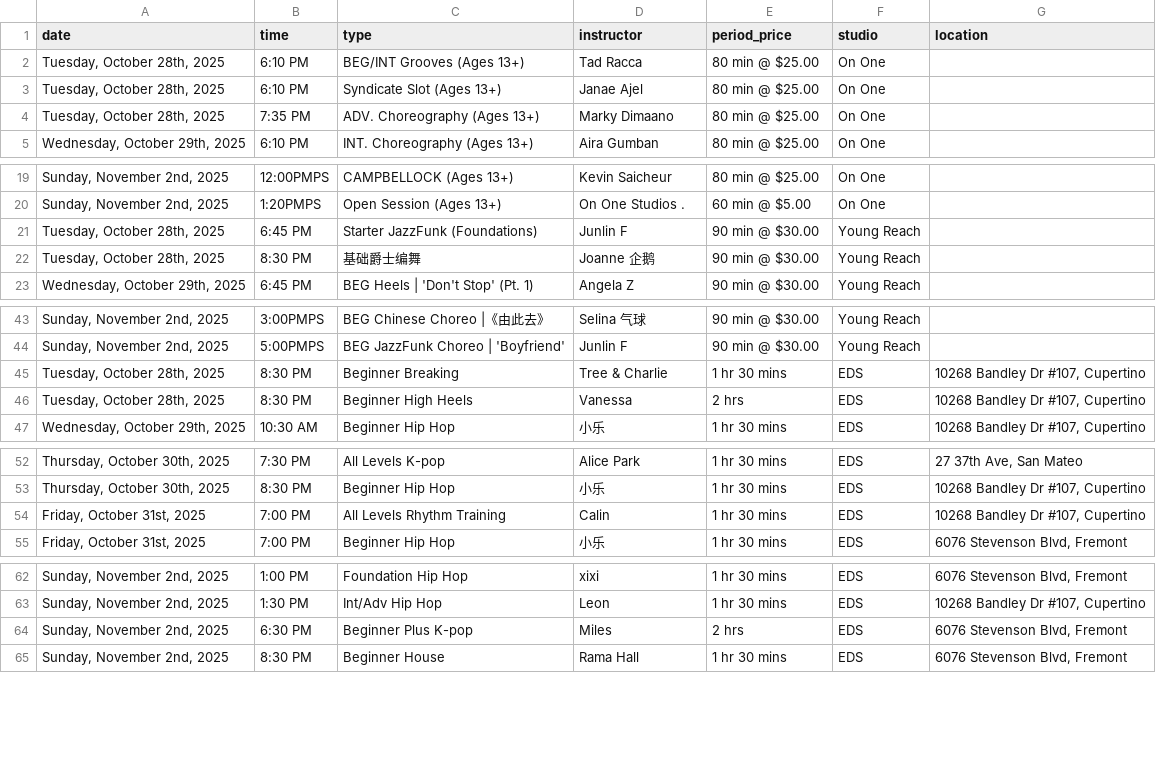
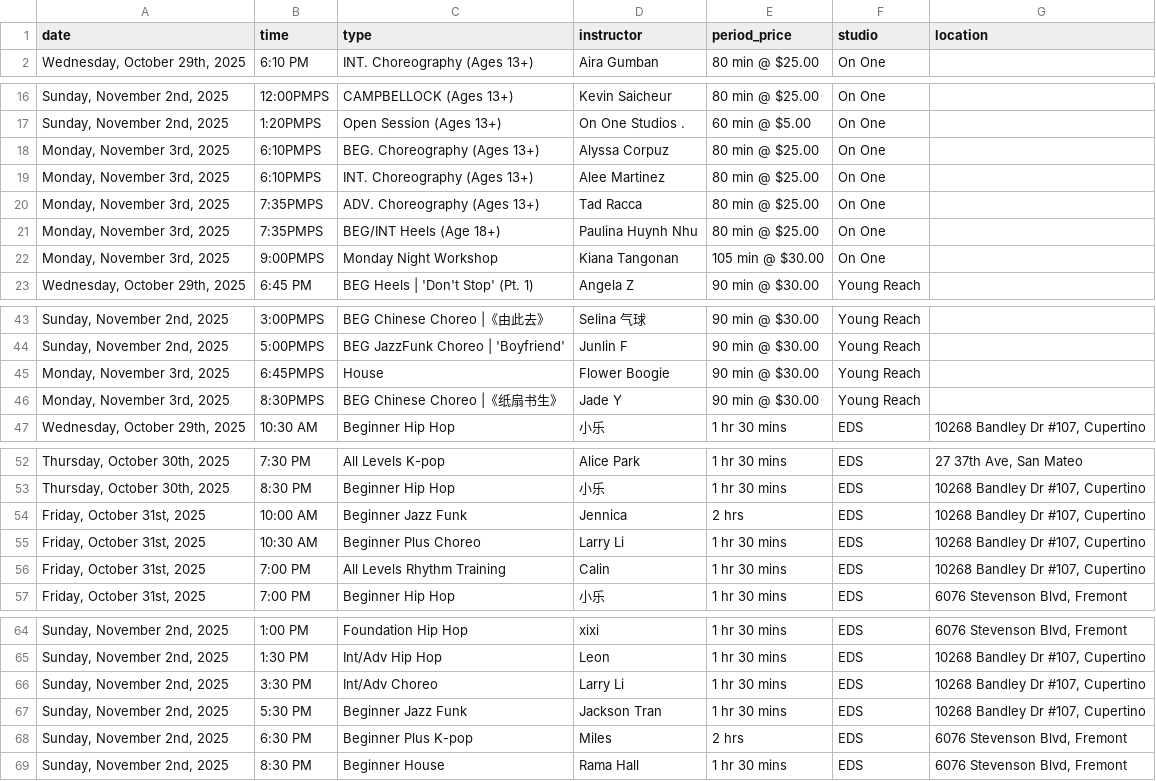
Before and after one commit to Nucleus2014/Dancing-Classes-in-Bay-Area, a CSV file: data/classes.csv, drawn as a sheet; only a part is shown, gaps mark what is left out; the diff covers the shown part only.

Commit message:
data: update classes.csv

```diff
--- a/data/classes.csv
+++ b/data/classes.csv
@@ -1,5 +1,2 @@
 date,time,type,instructor,period_price,studio,location
-"Tuesday, October 28th, 2025",6:10 PM,BEG/INT Grooves (Ages 13+),Tad Racca,80 min @ $25.00,On One,
-"Tuesday, October 28th, 2025",6:10 PM,Syndicate Slot (Ages 13+),Janae Ajel,80 min @ $25.00,On One,
-"Tuesday, October 28th, 2025",7:35 PM,ADV. Choreography (Ages 13+),Marky Dimaano,80 min @ $25.00,On One,
 "Wednesday, October 29th, 2025",6:10 PM,INT. Choreography (Ages 13+),Aira Gumban,80 min @ $25.00,On One,
@@ -20,4 +17,7 @@ date,time,type,instructor,period_price,studio,location
 "Sunday, November 2nd, 2025",1:20PMPS,Open Session (Ages 13+),On One Studios .,60 min @ $5.00,On One,
-"Tuesday, October 28th, 2025",6:45 PM,Starter JazzFunk (Foundations),Junlin F,90 min @ $30.00,Young Reach,
-"Tuesday, October 28th, 2025",8:30 PM,基础爵士编舞,Joanne 企鹅,90 min @ $30.00,Young Reach,
+"Monday, November 3rd, 2025",6:10PMPS,BEG. Choreography (Ages 13+),Alyssa Corpuz,80 min @ $25.00,On One,
+"Monday, November 3rd, 2025",6:10PMPS,INT. Choreography (Ages 13+),Alee Martinez,80 min @ $25.00,On One,
+"Monday, November 3rd, 2025",7:35PMPS,ADV. Choreography (Ages 13+),Tad Racca,80 min @ $25.00,On One,
+"Monday, November 3rd, 2025",7:35PMPS,BEG/INT Heels (Age 18+),Paulina Huynh Nhu,80 min @ $25.00,On One,
+"Monday, November 3rd, 2025",9:00PMPS,Monday Night Workshop,Kiana Tangonan,105 min @ $30.00,On One,
 "Wednesday, October 29th, 2025",6:45 PM,BEG Heels | 'Don't Stop' (Pt. 1),Angela Z,90 min @ $30.00,Young Reach,
@@ -44,4 +44,4 @@ date,time,type,instructor,period_price,studio,location
 "Sunday, November 2nd, 2025",5:00PMPS,BEG JazzFunk Choreo | 'Boyfriend',Junlin F,90 min @ $30.00,Young Reach,
-"Tuesday, October 28th, 2025",8:30 PM,Beginner Breaking,Tree & Charlie,1 hr 30 mins,EDS,"10268 Bandley Dr #107, Cupertino"
-"Tuesday, October 28th, 2025",8:30 PM,Beginner High Heels,Vanessa,2 hrs,EDS,"10268 Bandley Dr #107, Cupertino"
+"Monday, November 3rd, 2025",6:45PMPS,House,Flower Boogie,90 min @ $30.00,Young Reach,
+"Monday, November 3rd, 2025",8:30PMPS,BEG Chinese Choreo |《纸扇书生》,Jade Y,90 min @ $30.00,Young Reach,
 "Wednesday, October 29th, 2025",10:30 AM,Beginner Hip Hop,小乐,1 hr 30 mins,EDS,"10268 Bandley Dr #107, Cupertino"
@@ -53,2 +53,4 @@ date,time,type,instructor,period_price,studio,location
 "Thursday, October 30th, 2025",8:30 PM,Beginner Hip Hop,小乐,1 hr 30 mins,EDS,"10268 Bandley Dr #107, Cupertino"
+"Friday, October 31st, 2025",10:00 AM,Beginner Jazz Funk,Jennica,2 hrs,EDS,"10268 Bandley Dr #107, Cupertino"
+"Friday, October 31st, 2025",10:30 AM,Beginner Plus Choreo,Larry Li,1 hr 30 mins,EDS,"10268 Bandley Dr #107, Cupertino"
 "Friday, October 31st, 2025",7:00 PM,All Levels Rhythm Training,Calin,1 hr 30 mins,EDS,"10268 Bandley Dr #107, Cupertino"
@@ -63,2 +65,4 @@ date,time,type,instructor,period_price,studio,location
 "Sunday, November 2nd, 2025",1:30 PM,Int/Adv Hip Hop,Leon,1 hr 30 mins,EDS,"10268 Bandley Dr #107, Cupertino"
+"Sunday, November 2nd, 2025",3:30 PM,Int/Adv Choreo,Larry Li,1 hr 30 mins,EDS,"10268 Bandley Dr #107, Cupertino"
+"Sunday, November 2nd, 2025",5:30 PM,Beginner Jazz Funk,Jackson Tran,1 hr 30 mins,EDS,"10268 Bandley Dr #107, Cupertino"
 "Sunday, November 2nd, 2025",6:30 PM,Beginner Plus K-pop,Miles,2 hrs,EDS,"6076 Stevenson Blvd, Fremont"
```
Also changed, not shown: 2 added rows elsewhere in this file.
